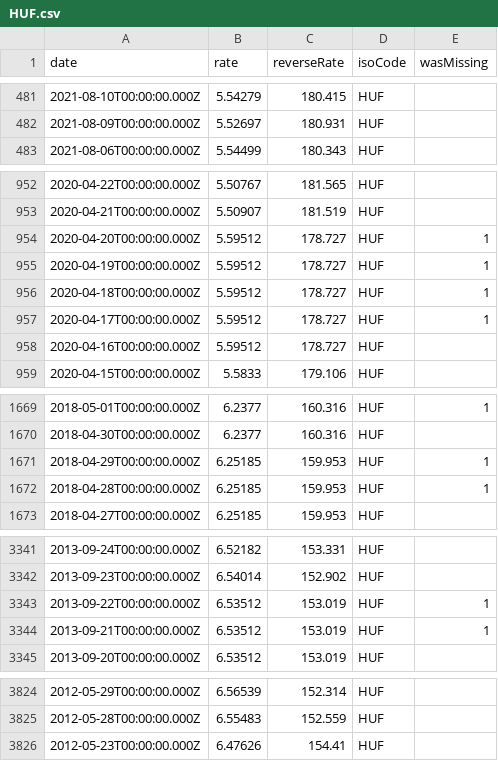
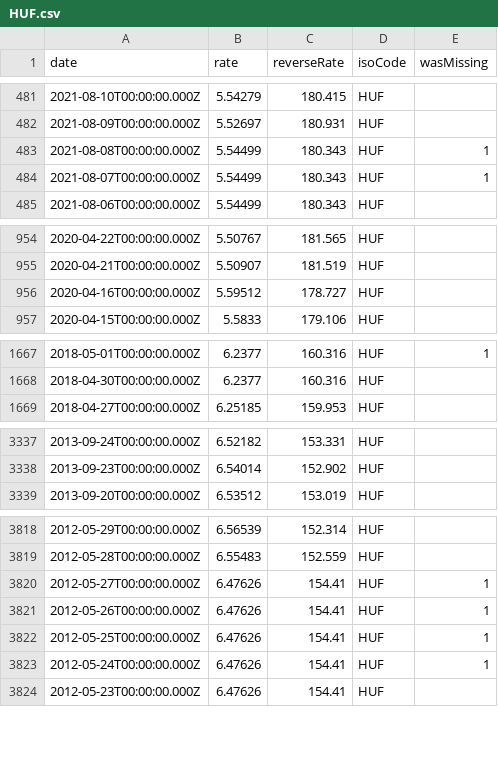
Before and after one commit to GeorgeSG/bnb-currency-exchange-rates, a CSV file: data/HUF.csv, drawn as a sheet; only a part is shown, gaps mark what is left out; removed rows and columns are numbered as before the commit, all else as after; the diff covers the shown part only; the diff names each change by its address in the sheet, - before the commit and + after, or states it on an @@ line.

```diff
--- a/data/HUF.csv
+++ b/data/HUF.csv
+row 483: 2021-08-08T00:00:00.000Z | 5.54499 | 180.343 | HUF | 1
+row 484: 2021-08-07T00:00:00.000Z | 5.54499 | 180.343 | HUF | 1
-row 954: 2020-04-20T00:00:00.000Z | 5.59512 | 178.727 | HUF | 1
-row 955: 2020-04-19T00:00:00.000Z | 5.59512 | 178.727 | HUF | 1
-row 956: 2020-04-18T00:00:00.000Z | 5.59512 | 178.727 | HUF | 1
-row 957: 2020-04-17T00:00:00.000Z | 5.59512 | 178.727 | HUF | 1
-row 1671: 2018-04-29T00:00:00.000Z | 6.25185 | 159.953 | HUF | 1
-row 1672: 2018-04-28T00:00:00.000Z | 6.25185 | 159.953 | HUF | 1
-row 3343: 2013-09-22T00:00:00.000Z | 6.53512 | 153.019 | HUF | 1
-row 3344: 2013-09-21T00:00:00.000Z | 6.53512 | 153.019 | HUF | 1
+row 3820: 2012-05-27T00:00:00.000Z | 6.47626 | 154.41 | HUF | 1
+row 3821: 2012-05-26T00:00:00.000Z | 6.47626 | 154.41 | HUF | 1
+row 3822: 2012-05-25T00:00:00.000Z | 6.47626 | 154.41 | HUF | 1
+row 3823: 2012-05-24T00:00:00.000Z | 6.47626 | 154.41 | HUF | 1
```
Also changed, not shown: 4 added rows and 4 removed rows elsewhere in this file, data/BRL.csv, data/CAD.csv, 39 other files.
